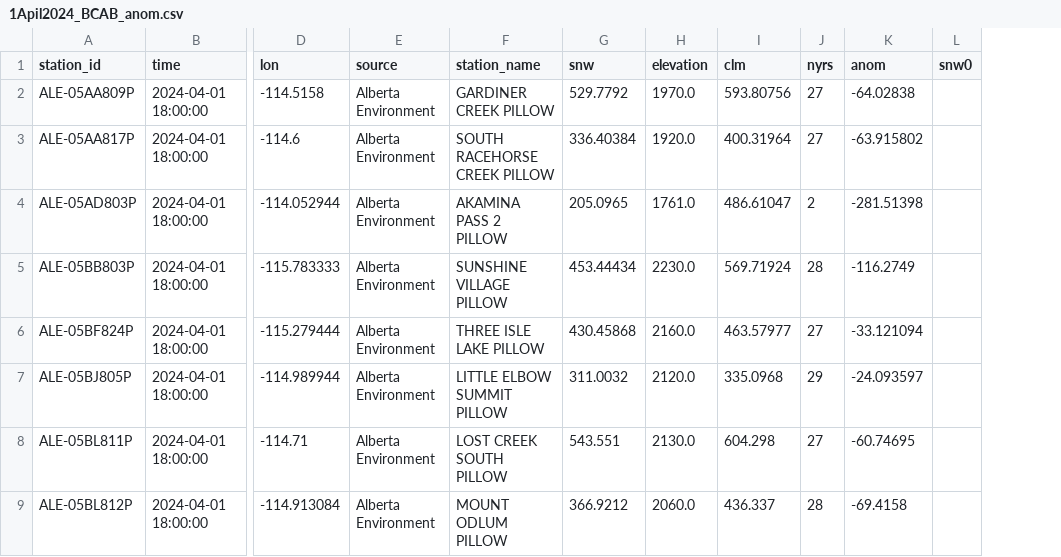
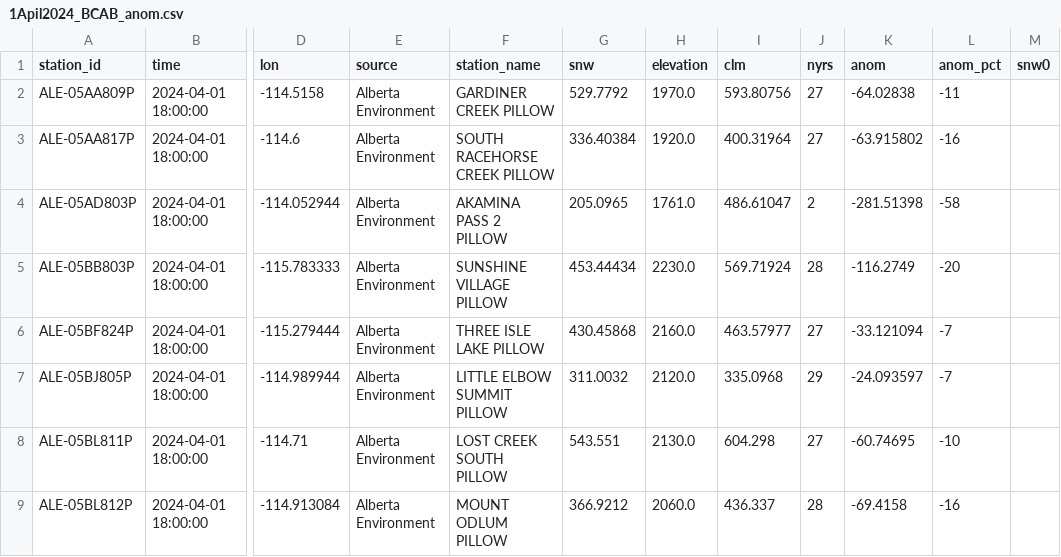
Before and after one commit to mortc/jb_smsc, a CSV file: 1Apil2024_BCAB_anom.csv, drawn as a sheet; only a part is shown, gaps mark what is left out; the diff names each change by its address in the sheet, - before the commit and + after, or states it on an @@ line.

```diff
--- a/1Apil2024_BCAB_anom.csv
+++ b/1Apil2024_BCAB_anom.csv
+column L (anom_pct), rows 2-9: -11 | -16 | -58 | -20 | -7 | -7 | -10 | -16
```
Also changed, not shown: 1Apil2024_SNOTEL_anom.csv.
